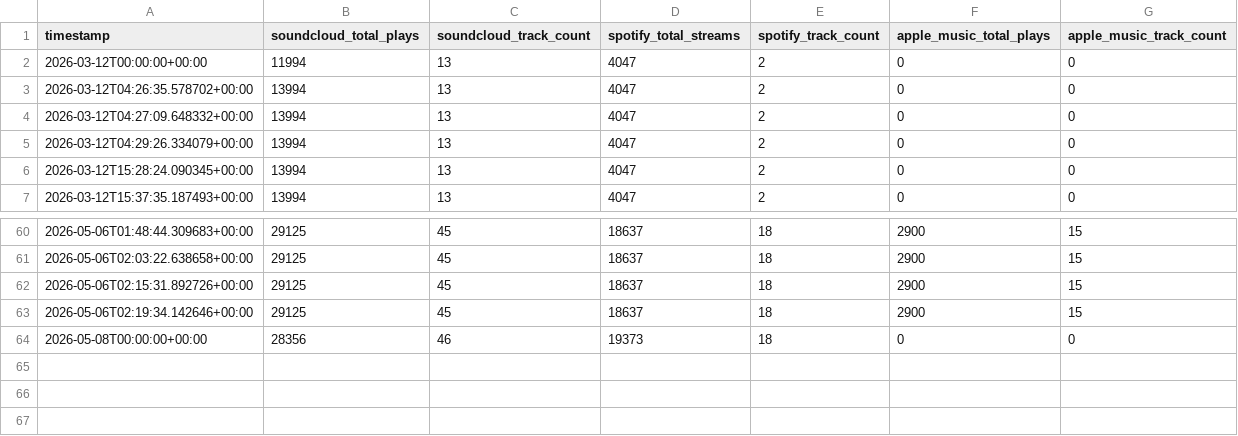
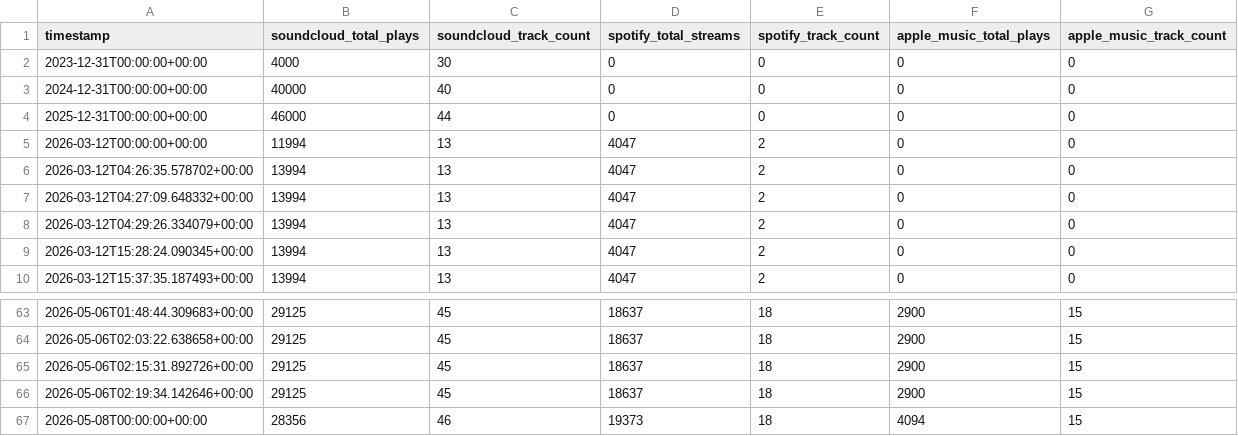
Before and after one commit to thepoolpat/poolpat-portfolio, a CSV file: data/history.csv, drawn as a sheet; only a part is shown, gaps mark what is left out.

Commit message:
Update history.csvdata: backfill EOY anchors (2023-2025) and restore Apple Music value on 2026-05-08

```diff
--- a/data/history.csv
+++ b/data/history.csv
@@ -1,2 +1,5 @@
 timestamp,soundcloud_total_plays,soundcloud_track_count,spotify_total_streams,spotify_track_count,apple_music_total_plays,apple_music_track_count
+2023-12-31T00:00:00+00:00,4000,30,0,0,0,0
+2024-12-31T00:00:00+00:00,40000,40,0,0,0,0
+2025-12-31T00:00:00+00:00,46000,44,0,0,0,0
 2026-03-12T00:00:00+00:00,11994,13,4047,2,0,0
@@ -63,2 +66,2 @@ timestamp,soundcloud_total_plays,soundcloud_track_count,spotify_total_streams,sp
 2026-05-06T02:19:34.142646+00:00,29125,45,18637,18,2900,15
-2026-05-08T00:00:00+00:00,28356,46,19373,18,0,0
+2026-05-08T00:00:00+00:00,28356,46,19373,18,4094,15
```
